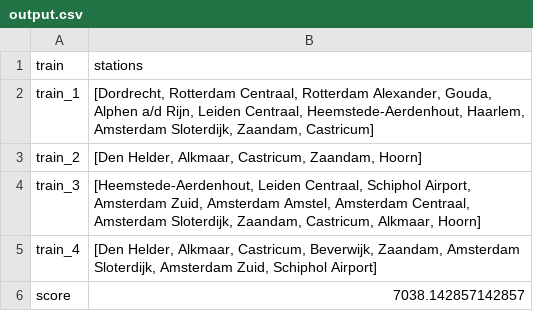
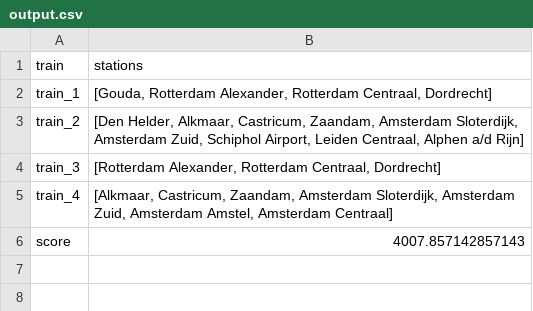
Before and after one commit to maiklarooij/Trainspotters, a CSV file: output.csv, drawn as a sheet.

```diff
--- a/output.csv
+++ b/output.csv
@@ -1,6 +1,6 @@
 train,stations
-train_1,"[Dordrecht, Rotterdam Centraal, Rotterdam Alexander, Gouda, Alphen a/d Rijn, Leiden Centraal, Heemstede-Aerdenhout, Haarlem, Amsterdam Sloterdijk, Zaandam, Castricum]"
-train_2,"[Den Helder, Alkmaar, Castricum, Zaandam, Hoorn]"
-train_3,"[Heemstede-Aerdenhout, Leiden Centraal, Schiphol Airport, Amsterdam Zuid, Amsterdam Amstel, Amsterdam Centraal, Amsterdam Sloterdijk, Zaandam, Castricum, Alkmaar, Hoorn]"
-train_4,"[Den Helder, Alkmaar, Castricum, Beverwijk, Zaandam, Amsterdam Sloterdijk, Amsterdam Zuid, Schiphol Airport]"
-score,7038.142857142857
+train_1,"[Gouda, Rotterdam Alexander, Rotterdam Centraal, Dordrecht]"
+train_2,"[Den Helder, Alkmaar, Castricum, Zaandam, Amsterdam Sloterdijk, Amsterdam Zuid, Schiphol Airport, Leiden Centraal, Alphen a/d Rijn]"
+train_3,"[Rotterdam Alexander, Rotterdam Centraal, Dordrecht]"
+train_4,"[Alkmaar, Castricum, Zaandam, Amsterdam Sloterdijk, Amsterdam Zuid, Amsterdam Amstel, Amsterdam Centraal]"
+score,4007.857142857143
```
Also changed, not shown: 4 other files.
